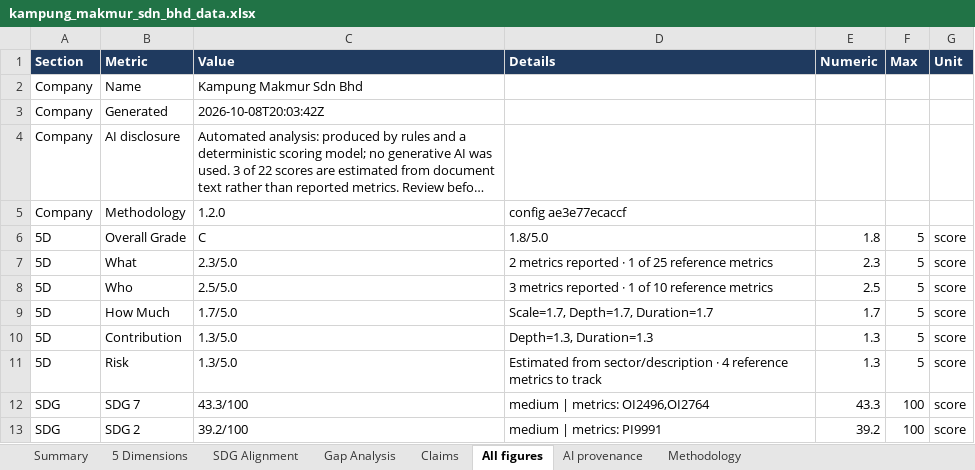
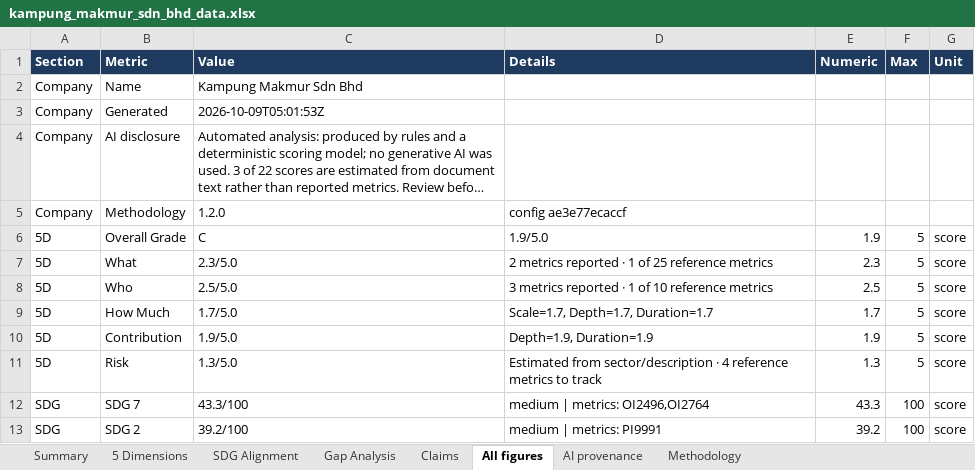
Before and after one commit to joejoe168168/impact-vision, an Excel workbook: demo/kampung_makmur_sdn_bhd/kampung_makmur_sdn_bhd_data.xlsx, sheet All figures, drawn as a sheet; only a part is shown; long unchanged cells end in …; values as stored, in another font and other column widths than the file's, no borders; the diff names each change by its address in the sheet, - before the commit and + after, or states it on an @@ line.

```diff
--- a/demo/kampung_makmur_sdn_bhd/kampung_makmur_sdn_bhd_data.xlsx (sheet All figures)
+++ b/demo/kampung_makmur_sdn_bhd/kampung_makmur_sdn_bhd_data.xlsx (sheet All figures)
-C3 (Value): 2026-10-08T20:03:42Z
+C3 (Value): 2026-10-09T05:01:53Z
-D6 (Details): 1.8/5.0
+D6 (Details): 1.9/5.0
-E6 (Numeric): 1.8
+E6 (Numeric): 1.9
-C10 (Value): 1.3/5.0
+C10 (Value): 1.9/5.0
-D10 (Details): Depth=1.3, Duration=1.3
+D10 (Details): Depth=1.9, Duration=1.9
-E10 (Numeric): 1.3
+E10 (Numeric): 1.9
```
Also changed, not shown: sheet 5 Dimensions, sheet Summary, demo/brightpath_finance/brightpath_finance_data.xlsx, demo/sunpath_energy_ltd/sunpath_energy_ltd_data.xlsx, 43 other files.
